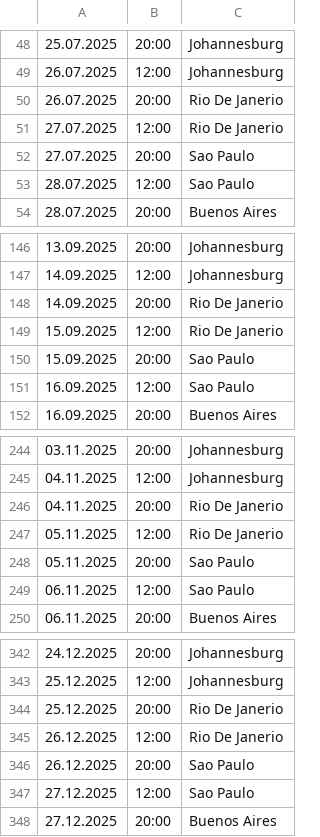
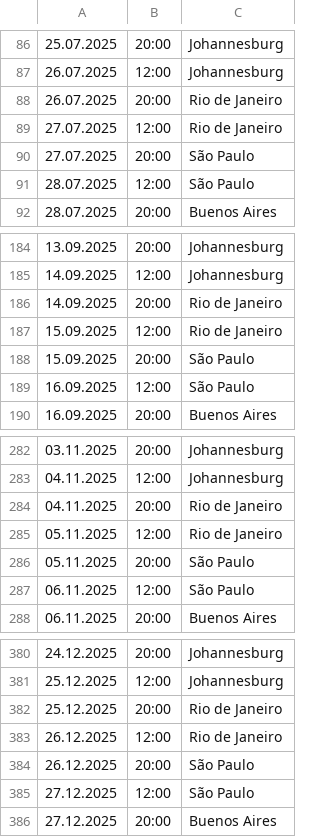
Before and after one commit to kayradinaryus/TURLAR, a CSV file: Devr-i Alem.csv, drawn as a sheet; only a part is shown, gaps mark what is left out; the diff covers the shown part only.

```diff
--- a/Devr-i Alem.csv
+++ b/Devr-i Alem.csv
@@ -49,6 +87,6 @@
 26.07.2025,12:00,Johannesburg
-26.07.2025,20:00,Rio De Janerio
-27.07.2025,12:00,Rio De Janerio
-27.07.2025,20:00,Sao Paulo
-28.07.2025,12:00,Sao Paulo
+26.07.2025,20:00,Rio de Janeiro
+27.07.2025,12:00,Rio de Janeiro
+27.07.2025,20:00,São Paulo
+28.07.2025,12:00,São Paulo
 28.07.2025,20:00,Buenos Aires
@@ -147,6 +185,6 @@
 14.09.2025,12:00,Johannesburg
-14.09.2025,20:00,Rio De Janerio
-15.09.2025,12:00,Rio De Janerio
-15.09.2025,20:00,Sao Paulo
-16.09.2025,12:00,Sao Paulo
+14.09.2025,20:00,Rio de Janeiro
+15.09.2025,12:00,Rio de Janeiro
+15.09.2025,20:00,São Paulo
+16.09.2025,12:00,São Paulo
 16.09.2025,20:00,Buenos Aires
@@ -246,4 +284,4 @@
-04.11.2025,20:00,Rio De Janerio	
-05.11.2025,12:00,Rio De Janerio	
-05.11.2025,20:00,Sao Paulo	
-06.11.2025,12:00,Sao Paulo	
+04.11.2025,20:00,Rio de Janeiro
+05.11.2025,12:00,Rio de Janeiro
+05.11.2025,20:00,São Paulo
+06.11.2025,12:00,São Paulo
@@ -343,6 +381,6 @@
 25.12.2025,12:00,Johannesburg
-25.12.2025,20:00,Rio De Janerio
-26.12.2025,12:00,Rio De Janerio
-26.12.2025,20:00,Sao Paulo
-27.12.2025,12:00,Sao Paulo
+25.12.2025,20:00,Rio de Janeiro
+26.12.2025,12:00,Rio de Janeiro
+26.12.2025,20:00,São Paulo
+27.12.2025,12:00,São Paulo
 27.12.2025,20:00,Buenos Aires
```
Also changed, not shown: 38 added rows and 6 edited cells elsewhere in this file.
